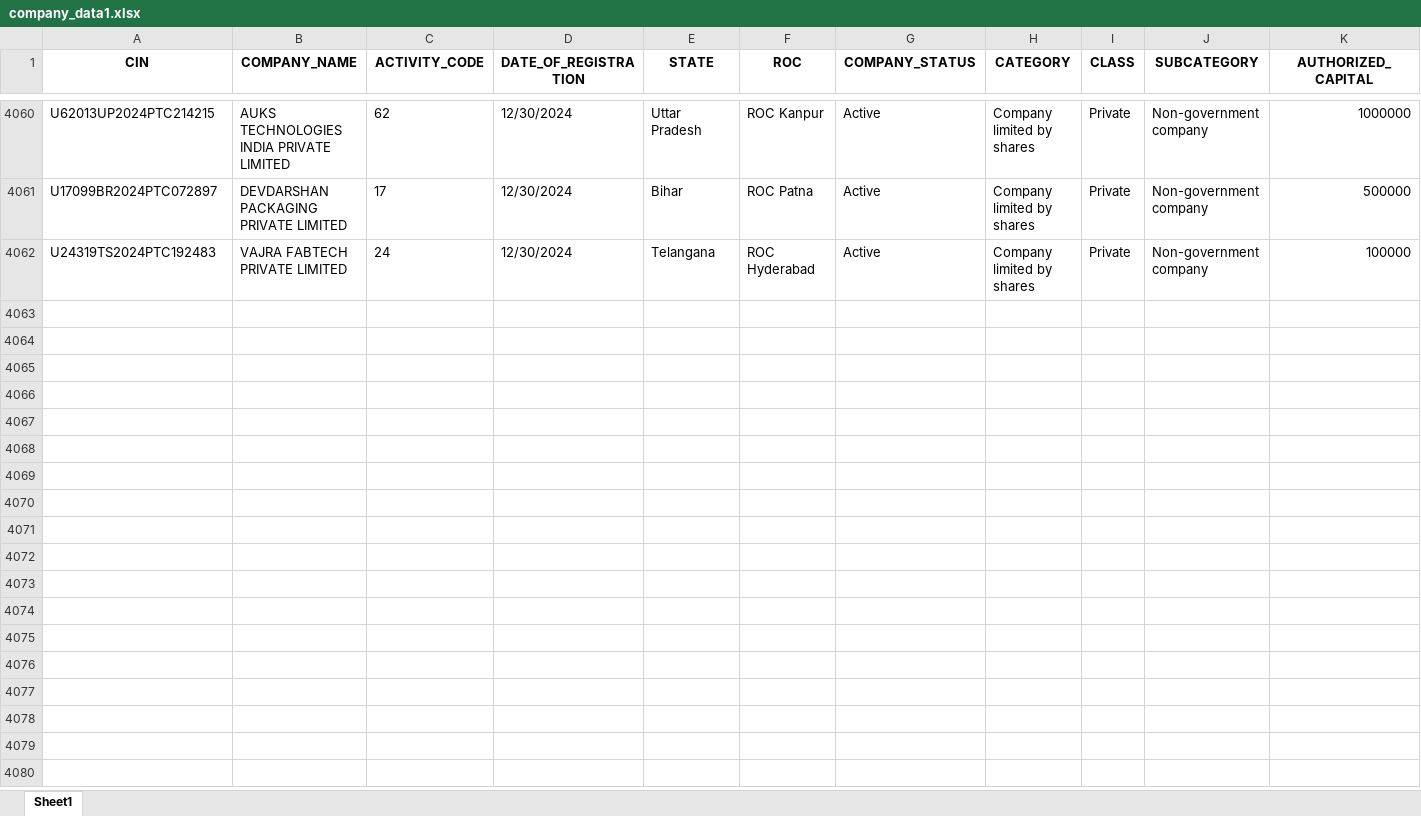
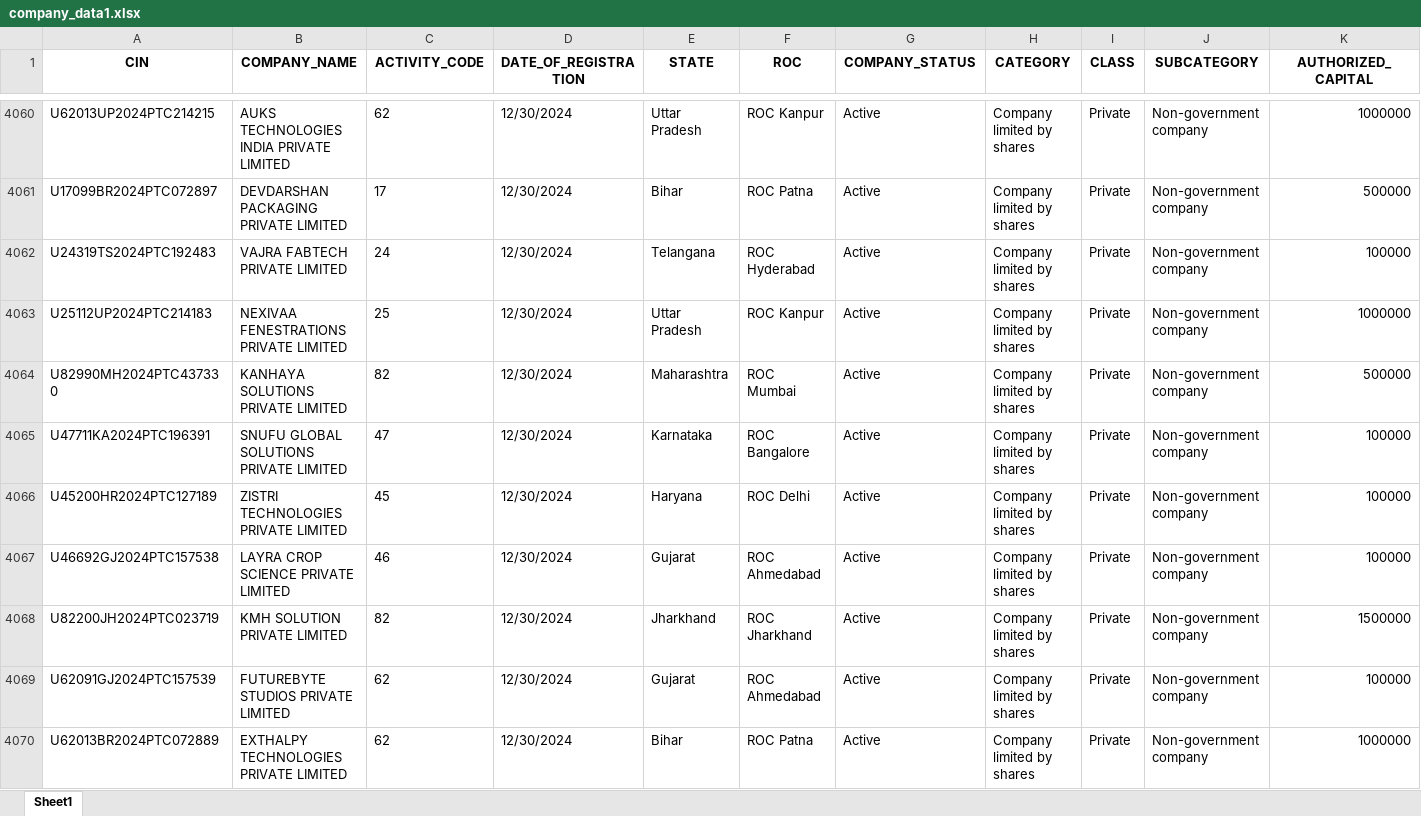
Before and after one commit to AbhinavChebrolu/99Papers-v2-singlerun, an Excel workbook: company_data1.xlsx, sheet Sheet1, drawn as a sheet; only a part is shown, gaps mark what is left out; values as stored, in another font and other column widths than the file's, no borders; rows hold the shown columns only; the diff covers the shown part only; the diff names each change by its address in the sheet, - before the commit and + after, or states it on an @@ line.

```diff
--- a/company_data1.xlsx (sheet Sheet1)
+++ b/company_data1.xlsx (sheet Sheet1)
+row 4063: U25112UP2024PTC214183 | NEXIVAA FENESTRATIONS PRIVATE LIMITED | 25 | 12/30/2024 | Uttar Pradesh | ROC Kanpur | Active | Company limited by shares | Private | Non-government company | 1000000
+row 4064: U82990MH2024PTC437330 | KANHAYA SOLUTIONS PRIVATE LIMITED | 82 | 12/30/2024 | Maharashtra | ROC Mumbai | Active | Company limited by shares | Private | Non-government company | 500000
+row 4065: U47711KA2024PTC196391 | SNUFU GLOBAL SOLUTIONS PRIVATE LIMITED | 47 | 12/30/2024 | Karnataka | ROC Bangalore | Active | Company limited by shares | Private | Non-government company | 100000
+row 4066: U45200HR2024PTC127189 | ZISTRI TECHNOLOGIES PRIVATE LIMITED | 45 | 12/30/2024 | Haryana | ROC Delhi | Active | Company limited by shares | Private | Non-government company | 100000
+row 4067: U46692GJ2024PTC157538 | LAYRA CROP SCIENCE PRIVATE LIMITED | 46 | 12/30/2024 | Gujarat | ROC Ahmedabad | Active | Company limited by shares | Private | Non-government company | 100000
+row 4068: U82200JH2024PTC023719 | KMH SOLUTION PRIVATE LIMITED | 82 | 12/30/2024 | Jharkhand | ROC Jharkhand | Active | Company limited by shares | Private | Non-government company | 1500000
+row 4069: U62091GJ2024PTC157539 | FUTUREBYTE STUDIOS PRIVATE LIMITED | 62 | 12/30/2024 | Gujarat | ROC Ahmedabad | Active | Company limited by shares | Private | Non-government company | 100000
+row 4070: U62013BR2024PTC072889 | EXTHALPY TECHNOLOGIES PRIVATE LIMITED | 62 | 12/30/2024 | Bihar | ROC Patna | Active | Company limited by shares | Private | Non-government company | 1000000
```
Also changed, not shown: 7 added rows and 12 edited cells elsewhere in this sheet, 3 other files.
